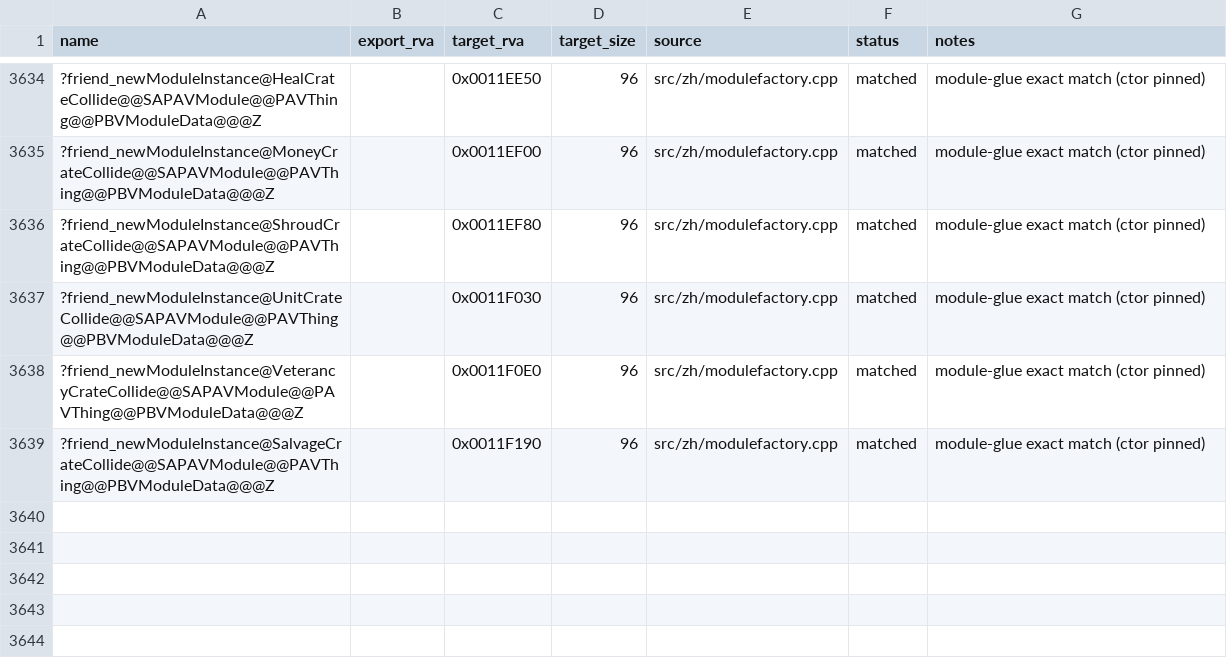
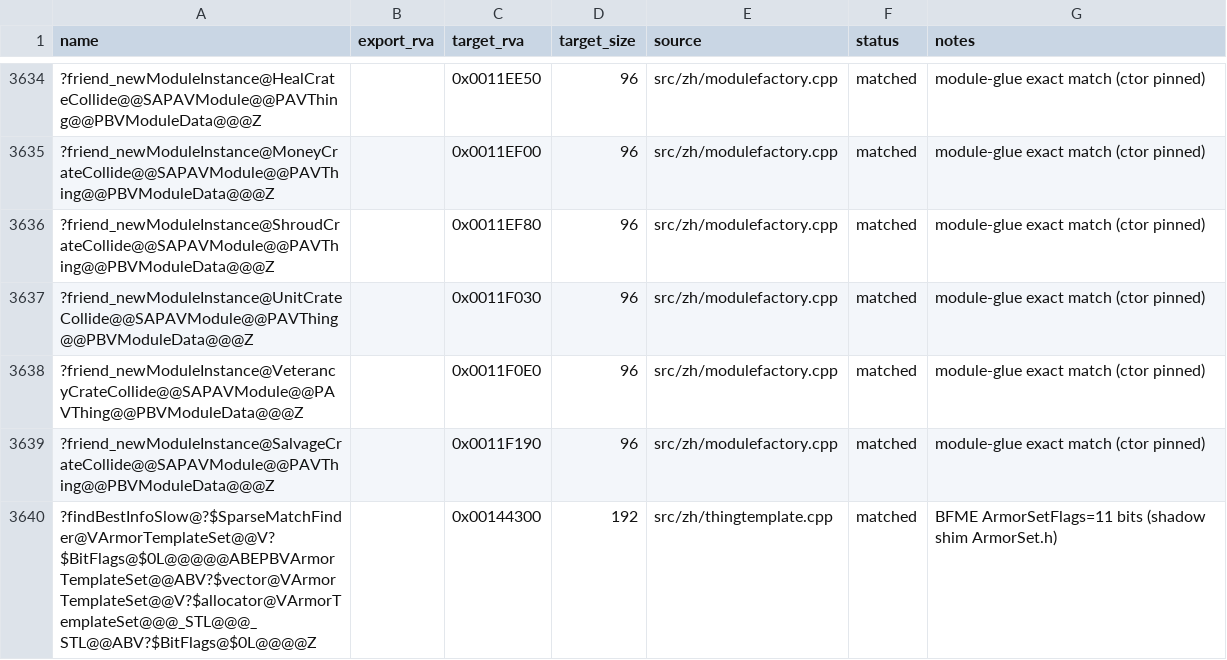
Before and after one commit to dginovker/Open-BFME, a CSV file: reverse/functions.csv, drawn as a sheet; only a part is shown, gaps mark what is left out; the diff names each change by its address in the sheet, - before the commit and + after, or states it on an @@ line.

Commit message:
Match findBestInfoSlow<ArmorTemplateSet> via BFME ArmorSetFlags (11 bits)
Retail ArmorSetType enum has 11 entries (ZH had 8): adds
ALTERNATE_FORMATION, MOUNTED, PLAYER_UPGRADE_2/3, UNBESIEGEABLE,
AS_TOWER. Names recovered from the retail s_bitNameList string cluster
and pointer array; confirmed by the 0x7FF bitset tail mask (ZH: 0xFF)
in findBestInfoSlow. Shadow shim GameLogic/ArmorSet.h carries the enum.

```diff
--- a/reverse/functions.csv
+++ b/reverse/functions.csv
+row 3640: ?findBestInfoSlow@?$SparseMatchFinder@VArmorTemplateSet@@V?$BitFlags@$0L@@@@@ABEPBVArmorTemplateSet@@ABV?$vector@VArmorTemplateSet@@V?$allocator@VArmorTemplateSet@@@_STL@@@_STL@@ABV?$BitFlags@$0L@@@@Z |  | 0x00144300 | 192 | src/zh/thingtemplate.cpp | matched | BFME ArmorSetFlags=11 bits (shadow shim ArmorSet.h)
```
Also changed, not shown: 1 other file.
